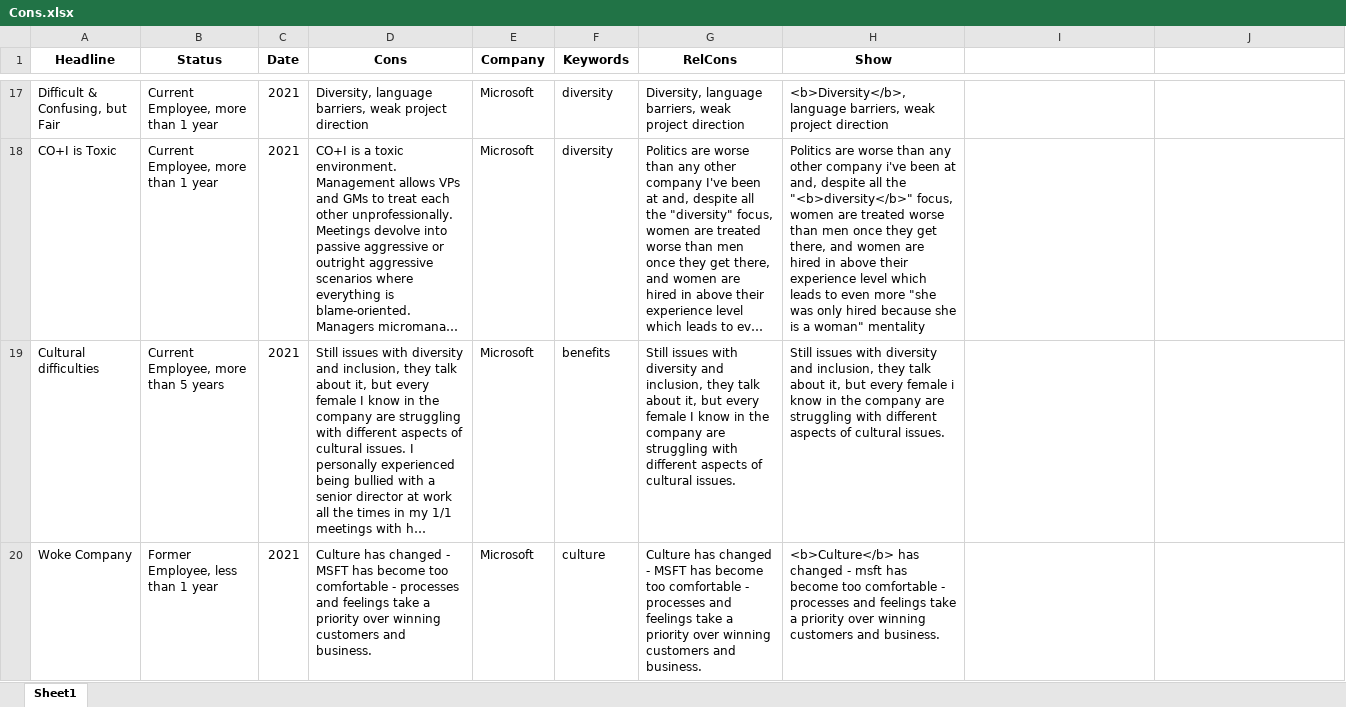
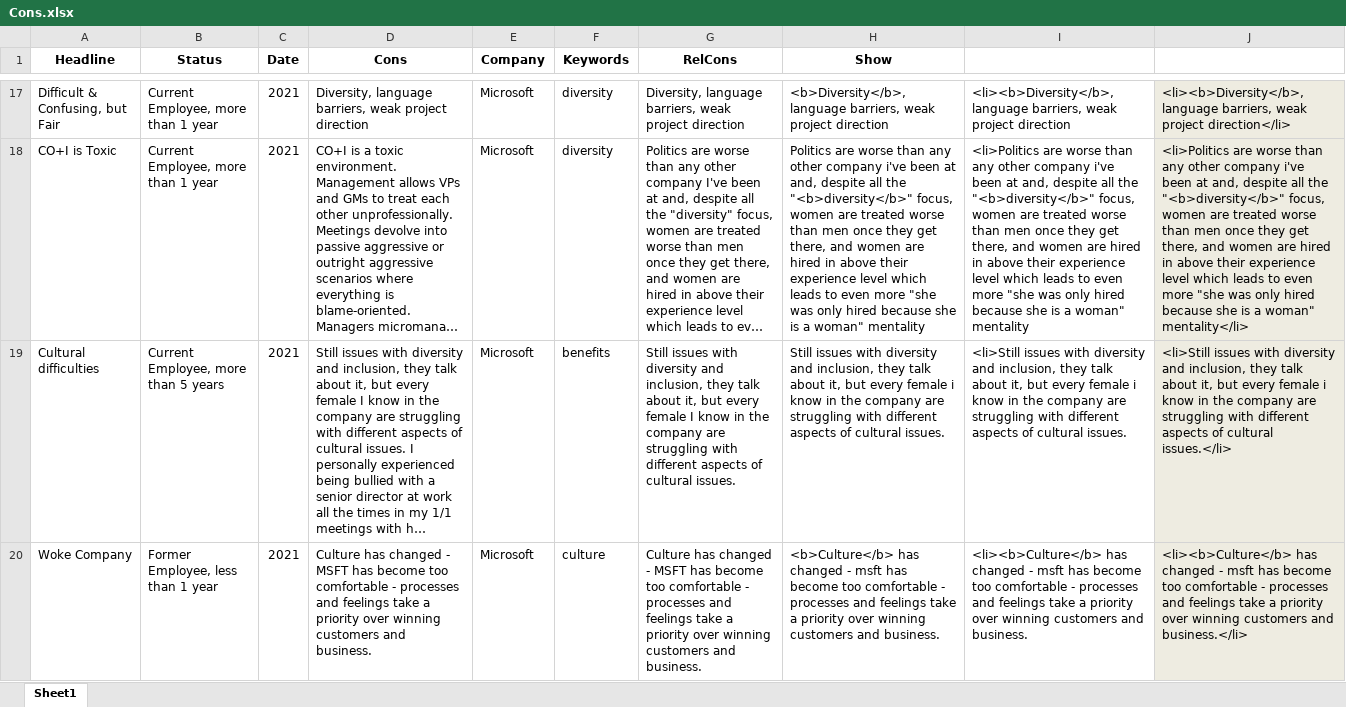
Before and after one commit to sawhney-kartik/inclusive-employement, an Excel workbook: Glassdoor/Cons.xlsx, sheet Sheet1, drawn as a sheet; only a part is shown, gaps mark what is left out; long unchanged cells end in …; values as stored, in another font and other column widths than the file's, no borders; the diff covers the shown part only; the diff names each change by its address in the sheet, - before the commit and + after, or states it on an @@ line.

```diff
--- a/Glassdoor/Cons.xlsx (sheet Sheet1)
+++ b/Glassdoor/Cons.xlsx (sheet Sheet1)
-I17: (empty)
+I17: <li><b>Diversity</b>, language barriers, weak project direction
-J17:J20 fill: none
+J17:J20 fill: #EEECE1
-J17: (empty)
+J17: <li><b>Diversity</b>, language barriers, weak project direction</li>
-I18: (empty)
+I18: <li>Politics are worse than any other company i've been at and, despite all the "<b>diversity</b>" focus, women are treated worse than men once they get there, and women are hired in above their experience level which leads to even more "she was only hired because she is a woman" mentality
-J18: (empty)
+J18: <li>Politics are worse than any other company i've been at and, despite all the "<b>diversity</b>" focus, women are treated worse than men once they get there, and women are hired in above their experience level which leads to even more "she was only hired because she is a woman" mentality</li>
-I19: (empty)
+I19: <li>Still issues with diversity and inclusion, they talk about it, but every female i know in the company are struggling with different aspects of cultural issues.
-J19: (empty)
+J19: <li>Still issues with diversity and inclusion, they talk about it, but every female i know in the company are struggling with different aspects of cultural issues.</li>
-I20: (empty)
+I20: <li><b>Culture</b> has changed - msft has become too comfortable - processes and feelings take a priority over winning customers and business.
-J20: (empty)
+J20: <li><b>Culture</b> has changed - msft has become too comfortable - processes and feelings take a priority over winning customers and business.</li>
```
Also changed, not shown: 1760 edited cells and cell formats elsewhere in this sheet, Glassdoor/Pros.xlsx.
